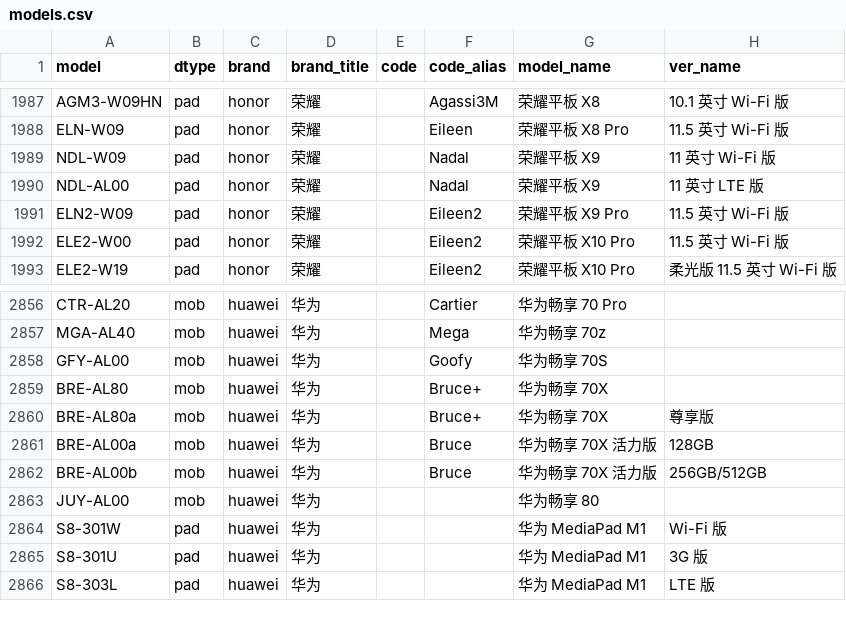
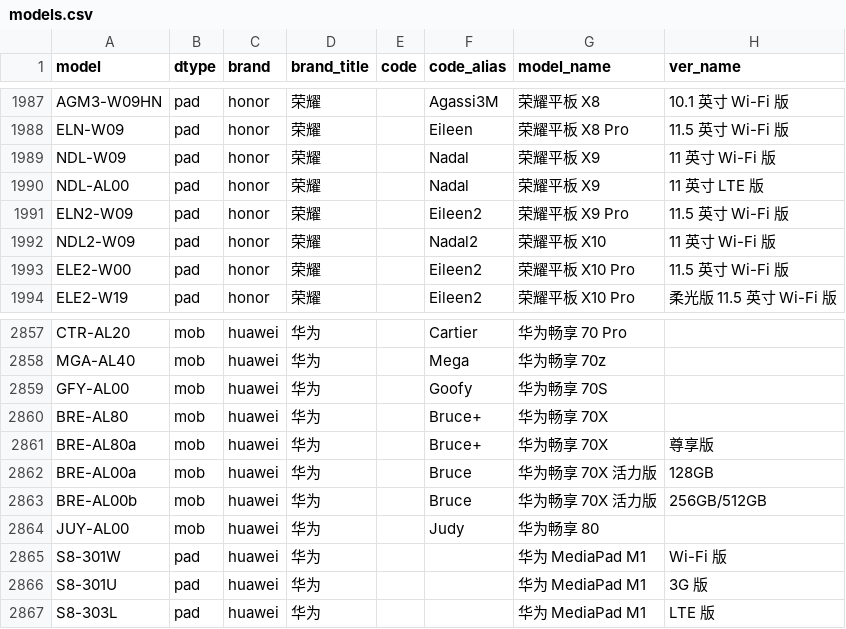
Before and after one commit to ITxiao6666/MobileModels-csv, a CSV file: models.csv, drawn as a sheet; only a part is shown, gaps mark what is left out.

Commit message:
Sync with MobileModels 585a9902b991b34f5f9d14499ee25bee08b6a51e

```diff
--- a/models.csv
+++ b/models.csv
@@ -1991,2 +1991,3 @@ NDL-AL00,pad,honor,荣耀,,Nadal,荣耀平板 X9,11 英寸 LTE 版
 ELN2-W09,pad,honor,荣耀,,Eileen2,荣耀平板 X9 Pro,11.5 英寸 Wi-Fi 版
+NDL2-W09,pad,honor,荣耀,,Nadal2,荣耀平板 X10,11 英寸 Wi-Fi 版
 ELE2-W00,pad,honor,荣耀,,Eileen2,荣耀平板 X10 Pro,11.5 英寸 Wi-Fi 版
@@ -2862,3 +2863,3 @@ BRE-AL00a,mob,huawei,华为,,Bruce,华为畅享 70X 活力版,128GB
 BRE-AL00b,mob,huawei,华为,,Bruce,华为畅享 70X 活力版,256GB/512GB
-JUY-AL00,mob,huawei,华为,,,华为畅享 80,
+JUY-AL00,mob,huawei,华为,,Judy,华为畅享 80,
 S8-301W,pad,huawei,华为,,,华为 MediaPad M1,Wi-Fi 版
```
Also changed, not shown: 1 other file.
